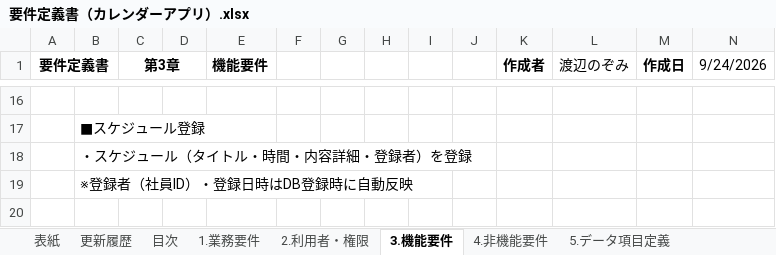
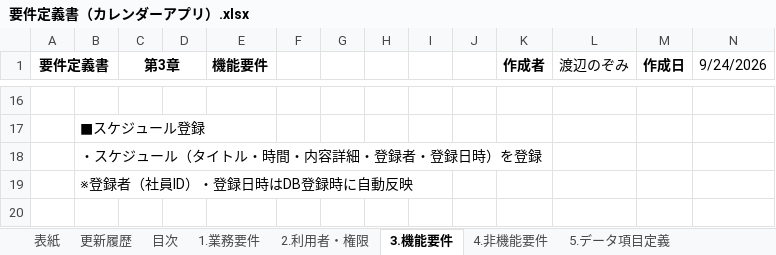
Before and after one commit to nozomi-watanabe1214/my_application, an Excel workbook: 要件定義書（カレンダーアプリ）.xlsx, sheet 3.機能要件, drawn as a sheet; only a part is shown, gaps mark what is left out; values as stored, in another font and other column widths than the file's, no borders; the diff names each change by its address in the sheet, - before the commit and + after, or states it on an @@ line.

```diff
--- a/要件定義書（カレンダーアプリ）.xlsx (sheet 3.機能要件)
+++ b/要件定義書（カレンダーアプリ）.xlsx (sheet 3.機能要件)
-B18: ・スケジュール（タイトル・時間・内容詳細・登録者）を登録
+B18: ・スケジュール（タイトル・時間・内容詳細・登録者・登録日時）を登録
```
Also changed, not shown: sheet 5.データ項目定義, sheet 4.非機能要件.
